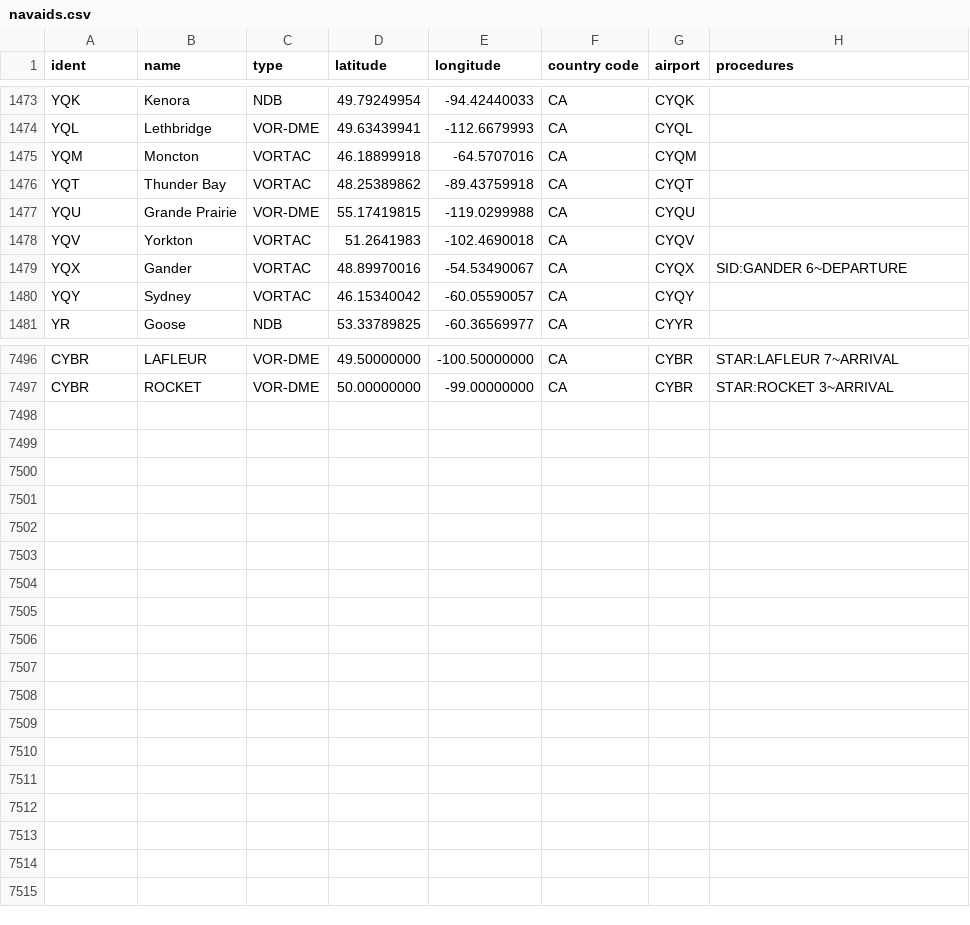
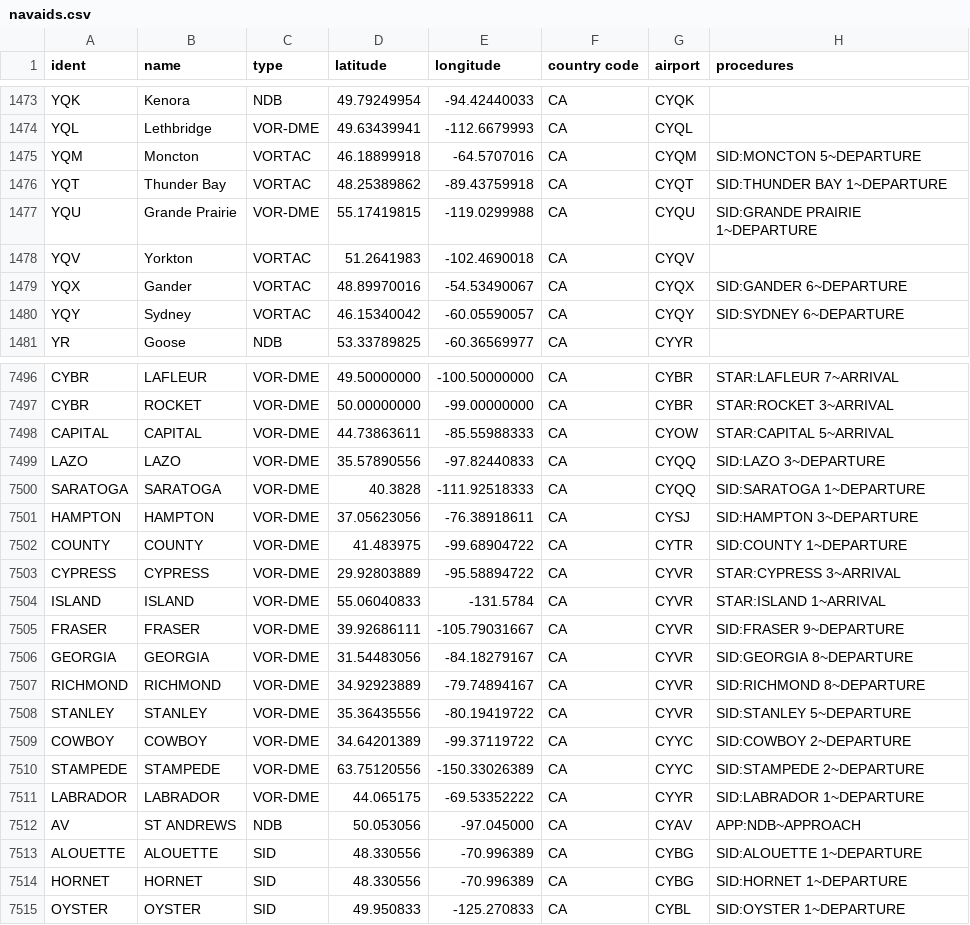
Before and after one commit to KarimEssac/ADS-B-Exchange-waypoints-finder, a CSV file: navaids.csv, drawn as a sheet; only a part is shown, gaps mark what is left out; the diff covers the shown part only.

Commit message:
Update Canada SID/STAR procedure data
- Add parsed Canada SID/STAR procedures to waypoint and navaid CSV records.

- Add CIFP-backed navaid procedure entries and keep non-5-letter procedure fixes out of waypoints.

- Remove obsolete Canada FltPlan seed/report artifacts that are no longer needed.

- Bump cache and data versions so clients reload the updated aviation data.

```diff
--- a/navaids.csv
+++ b/navaids.csv
@@ -1474,8 +1474,8 @@ YQK,Kenora,NDB,49.79249954,-94.42440033,CA,CYQK,
 YQL,Lethbridge,VOR-DME,49.63439941,-112.6679993,CA,CYQL,
-YQM,Moncton,VORTAC,46.18899918,-64.5707016,CA,CYQM,
-YQT,Thunder Bay,VORTAC,48.25389862,-89.43759918,CA,CYQT,
-YQU,Grande Prairie,VOR-DME,55.17419815,-119.0299988,CA,CYQU,
+YQM,Moncton,VORTAC,46.18899918,-64.5707016,CA,CYQM,SID:MONCTON 5~DEPARTURE
+YQT,Thunder Bay,VORTAC,48.25389862,-89.43759918,CA,CYQT,SID:THUNDER BAY 1~DEPARTURE
+YQU,Grande Prairie,VOR-DME,55.17419815,-119.0299988,CA,CYQU,SID:GRANDE PRAIRIE 1~DEPARTURE
 YQV,Yorkton,VORTAC,51.2641983,-102.4690018,CA,CYQV,
 YQX,Gander,VORTAC,48.89970016,-54.53490067,CA,CYQX,SID:GANDER 6~DEPARTURE
-YQY,Sydney,VORTAC,46.15340042,-60.05590057,CA,CYQY,
+YQY,Sydney,VORTAC,46.15340042,-60.05590057,CA,CYQY,SID:SYDNEY 6~DEPARTURE
 YR,Goose,NDB,53.33789825,-60.36569977,CA,CYYR,
@@ -7497 +7497,19 @@ CYBR,LAFLEUR,VOR-DME,49.50000000,-100.50000000,CA,CYBR,STAR:LAFLEUR 7~ARRIVAL
 CYBR,ROCKET,VOR-DME,50.00000000,-99.00000000,CA,CYBR,STAR:ROCKET 3~ARRIVAL
+CAPITAL,CAPITAL,VOR-DME,44.73863611,-85.55988333,CA,CYOW,STAR:CAPITAL 5~ARRIVAL
+LAZO,LAZO,VOR-DME,35.57890556,-97.82440833,CA,CYQQ,SID:LAZO 3~DEPARTURE
+SARATOGA,SARATOGA,VOR-DME,40.3828,-111.92518333,CA,CYQQ,SID:SARATOGA 1~DEPARTURE
+HAMPTON,HAMPTON,VOR-DME,37.05623056,-76.38918611,CA,CYSJ,SID:HAMPTON 3~DEPARTURE
+COUNTY,COUNTY,VOR-DME,41.483975,-99.68904722,CA,CYTR,SID:COUNTY 1~DEPARTURE
+CYPRESS,CYPRESS,VOR-DME,29.92803889,-95.58894722,CA,CYVR,STAR:CYPRESS 3~ARRIVAL
+ISLAND,ISLAND,VOR-DME,55.06040833,-131.5784,CA,CYVR,STAR:ISLAND 1~ARRIVAL
+FRASER,FRASER,VOR-DME,39.92686111,-105.79031667,CA,CYVR,SID:FRASER 9~DEPARTURE
+GEORGIA,GEORGIA,VOR-DME,31.54483056,-84.18279167,CA,CYVR,SID:GEORGIA 8~DEPARTURE
+RICHMOND,RICHMOND,VOR-DME,34.92923889,-79.74894167,CA,CYVR,SID:RICHMOND 8~DEPARTURE
+STANLEY,STANLEY,VOR-DME,35.36435556,-80.19419722,CA,CYVR,SID:STANLEY 5~DEPARTURE
+COWBOY,COWBOY,VOR-DME,34.64201389,-99.37119722,CA,CYYC,SID:COWBOY 2~DEPARTURE
+STAMPEDE,STAMPEDE,VOR-DME,63.75120556,-150.33026389,CA,CYYC,SID:STAMPEDE 2~DEPARTURE
+LABRADOR,LABRADOR,VOR-DME,44.065175,-69.53352222,CA,CYYR,SID:LABRADOR 1~DEPARTURE
+AV,ST ANDREWS,NDB,50.053056,-97.045000,CA,CYAV,APP:NDB~APPROACH
+ALOUETTE,ALOUETTE,SID,48.330556,-70.996389,CA,CYBG,SID:ALOUETTE 1~DEPARTURE
+HORNET,HORNET,SID,48.330556,-70.996389,CA,CYBG,SID:HORNET 1~DEPARTURE
+OYSTER,OYSTER,SID,49.950833,-125.270833,CA,CYBL,SID:OYSTER 1~DEPARTURE
```
Also changed, not shown: 33 edited cells elsewhere in this file, 5 other files.
